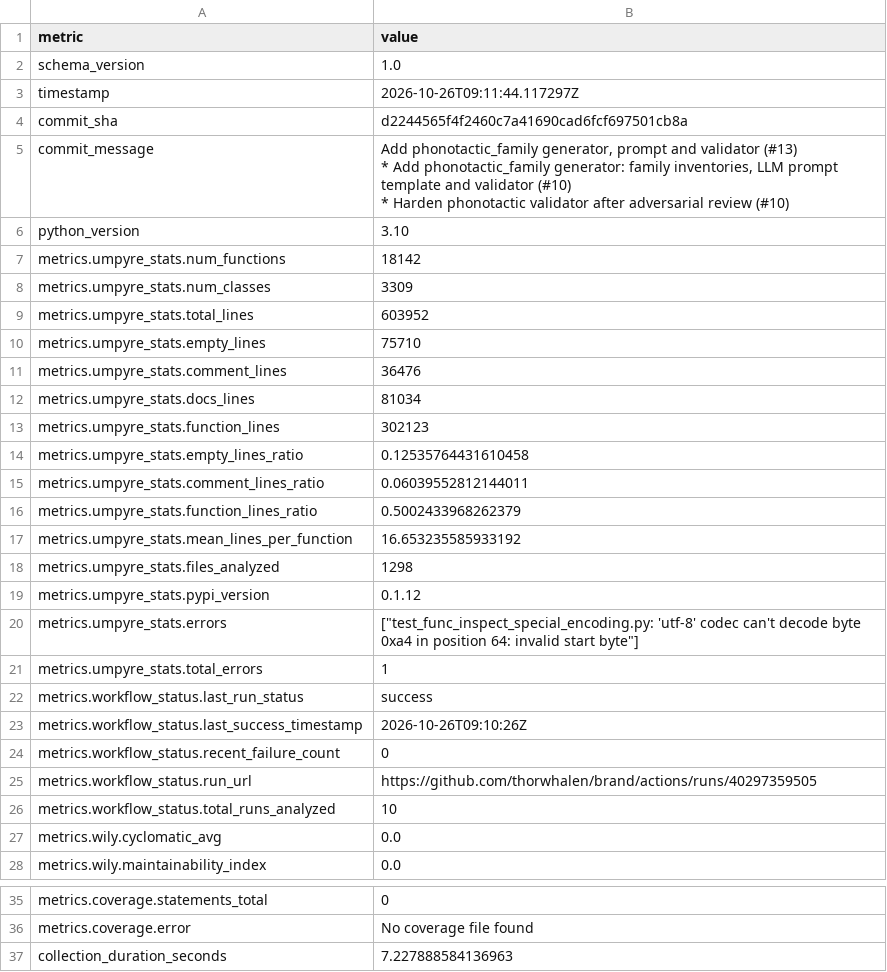
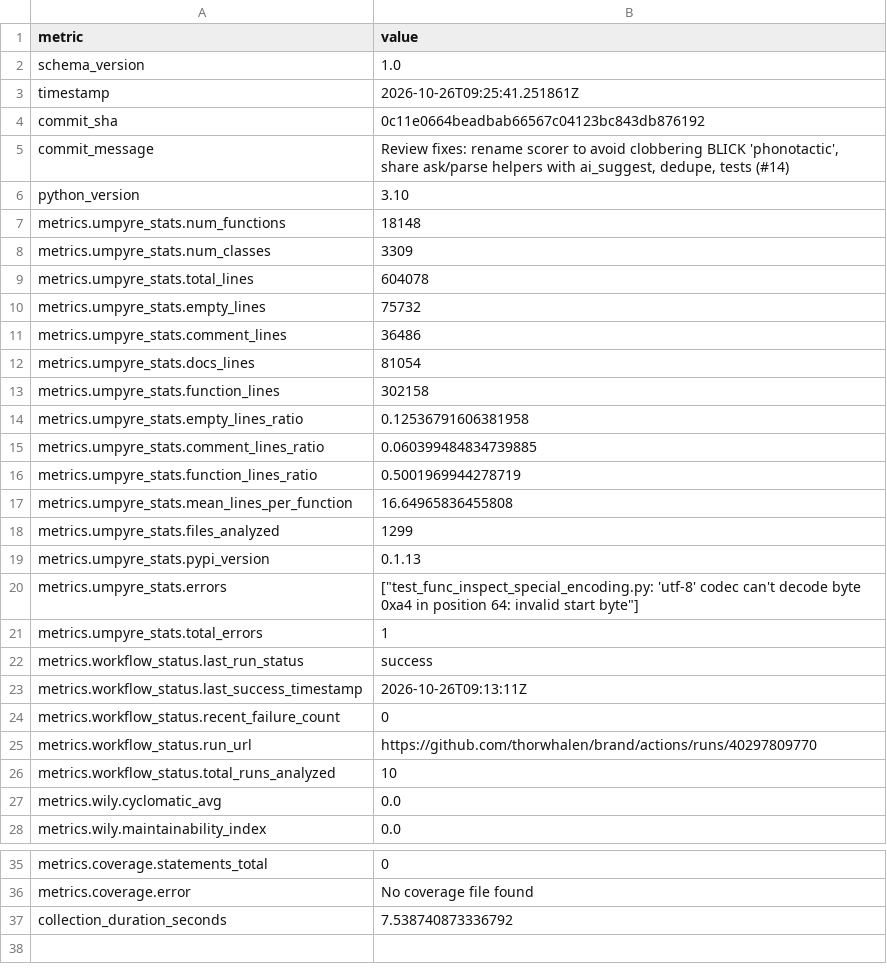
Before and after one commit to thorwhalen/brand, a CSV file: metrics.csv, drawn as a sheet; only a part is shown, gaps mark what is left out.

Commit message:
Update metrics for 0c11e06

```diff
--- a/metrics.csv
+++ b/metrics.csv
@@ -2,23 +2,19 @@ metric,value
 schema_version,1.0
-timestamp,2026-10-26T09:11:44.117297Z
-commit_sha,d2244565f4f2460c7a41690cad6fcf697501cb8a
-commit_message,"Add phonotactic_family generator, prompt and validator (#13)
-
-* Add phonotactic_family generator: family inventories, LLM prompt template and validator (#10)
-
-* Harden phonotactic validator after adversarial review (#10)"
+timestamp,2026-10-26T09:25:41.251861Z
+commit_sha,0c11e0664beadbab66567c04123bc843db876192
+commit_message,"Review fixes: rename scorer to avoid clobbering BLICK 'phonotactic', share ask/parse helpers with ai_suggest, dedupe, tests (#14)"
 python_version,3.10
-metrics.umpyre_stats.num_functions,18142
+metrics.umpyre_stats.num_functions,18148
 metrics.umpyre_stats.num_classes,3309
-metrics.umpyre_stats.total_lines,603952
-metrics.umpyre_stats.empty_lines,75710
-metrics.umpyre_stats.comment_lines,36476
-metrics.umpyre_stats.docs_lines,81034
-metrics.umpyre_stats.function_lines,302123
-metrics.umpyre_stats.empty_lines_ratio,0.12535764431610458
-metrics.umpyre_stats.comment_lines_ratio,0.06039552812144011
-metrics.umpyre_stats.function_lines_ratio,0.5002433968262379
-metrics.umpyre_stats.mean_lines_per_function,16.653235585933192
-metrics.umpyre_stats.files_analyzed,1298
-metrics.umpyre_stats.pypi_version,0.1.12
+metrics.umpyre_stats.total_lines,604078
+metrics.umpyre_stats.empty_lines,75732
+metrics.umpyre_stats.comment_lines,36486
+metrics.umpyre_stats.docs_lines,81054
+metrics.umpyre_stats.function_lines,302158
+metrics.umpyre_stats.empty_lines_ratio,0.12536791606381958
+metrics.umpyre_stats.comment_lines_ratio,0.060399484834739885
+metrics.umpyre_stats.function_lines_ratio,0.5001969944278719
+metrics.umpyre_stats.mean_lines_per_function,16.64965836455808
+metrics.umpyre_stats.files_analyzed,1299
+metrics.umpyre_stats.pypi_version,0.1.13
 metrics.umpyre_stats.errors,"[""test_func_inspect_special_encoding.py: 'utf-8' codec can't decode byte 0xa4 in position 64: invalid start byte""]"
@@ -26,5 +22,5 @@ metrics.umpyre_stats.total_errors,1
 metrics.workflow_status.last_run_status,success
-metrics.workflow_status.last_success_timestamp,2026-10-26T09:10:26Z
+metrics.workflow_status.last_success_timestamp,2026-10-26T09:13:11Z
 metrics.workflow_status.recent_failure_count,0
-metrics.workflow_status.run_url,https://github.com/thorwhalen/brand/actions/runs/40297359505
+metrics.workflow_status.run_url,https://github.com/thorwhalen/brand/actions/runs/40297809770
 metrics.workflow_status.total_runs_analyzed,10
@@ -44,2 +40,2 @@ metrics.coverage.statements_total,0
 metrics.coverage.error,No coverage file found
-collection_duration_seconds,7.227888584136963
+collection_duration_seconds,7.538740873336792
```
Also changed, not shown: 2 other files.
